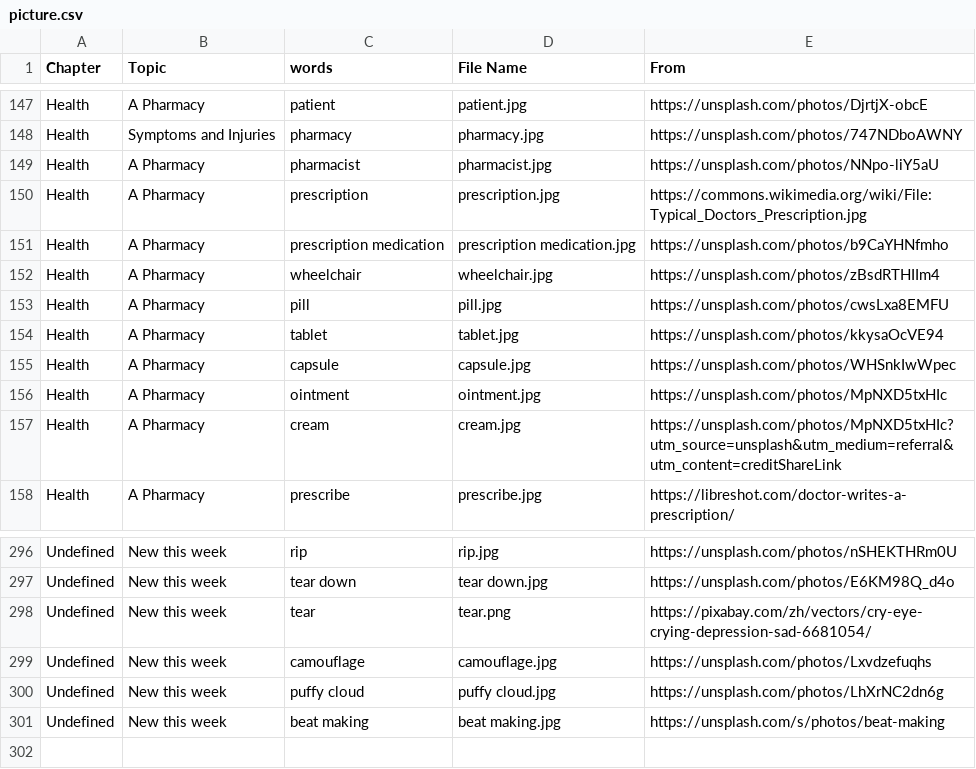
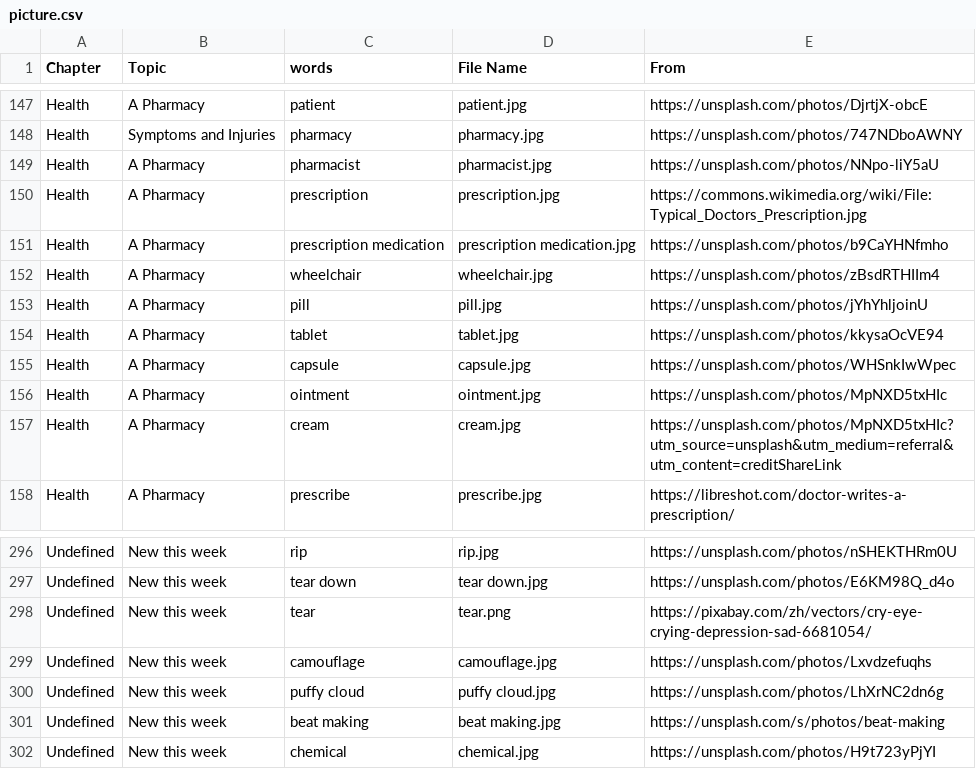
Before and after one commit to HDCodePractice/EnglishHelper, a CSV file: res/picture.csv, drawn as a sheet; only a part is shown, gaps mark what is left out.

```diff
--- a/res/picture.csv
+++ b/res/picture.csv
@@ -152,3 +152,3 @@ Health,A Pharmacy,prescription medication,prescription medication.jpg,https://un
 Health,A Pharmacy,wheelchair,wheelchair.jpg,https://unsplash.com/photos/zBsdRTHIIm4
-Health,A Pharmacy,pill,pill.jpg,https://unsplash.com/photos/cwsLxa8EMFU
+Health,A Pharmacy,pill,pill.jpg,https://unsplash.com/photos/jYhYhljoinU
 Health,A Pharmacy,tablet,tablet.jpg,https://unsplash.com/photos/kkysaOcVE94
@@ -301 +301,2 @@ Undefined,New this week,puffy cloud,puffy cloud.jpg,https://unsplash.com/photos/
 Undefined,New this week,beat making,beat making.jpg,https://unsplash.com/s/photos/beat-making
+Undefined,New this week,chemical,chemical.jpg,https://unsplash.com/photos/H9t723yPjYI
```
Also changed, not shown: 3 other files.
